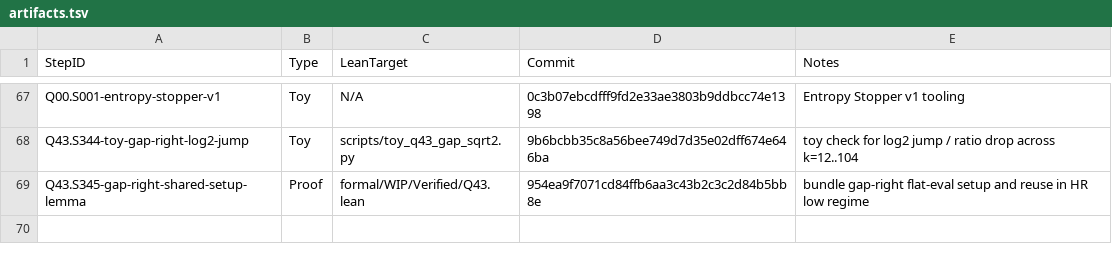
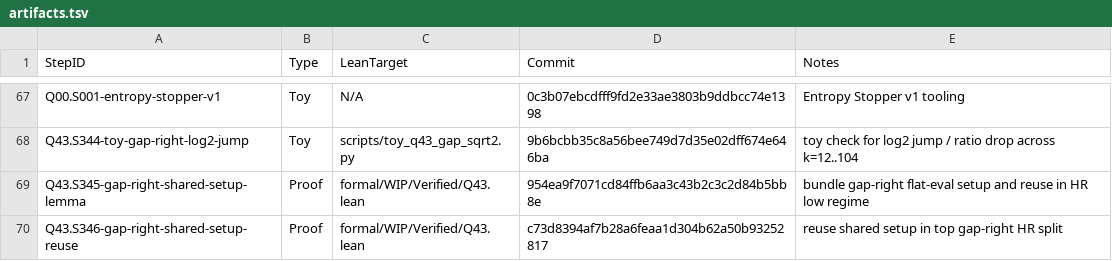
Before and after one commit to Xopoko/Experiment-26_P_vs_NP, a TSV file: docs/artifacts.tsv, drawn as a sheet; only a part is shown, gaps mark what is left out.

Commit message:
Q43.S346-gap-right-shared-setup-reuse: Proof - reuse shared setup in gap-right split

```diff
--- a/docs/artifacts.tsv
+++ b/docs/artifacts.tsv
@@ -69 +69,2 @@ Q43.S344-toy-gap-right-log2-jump	Toy	scripts/toy_q43_gap_sqrt2.py	9b6bcbb35c8a56
 Q43.S345-gap-right-shared-setup-lemma	Proof	formal/WIP/Verified/Q43.lean	954ea9f7071cd84ffb6aa3c43b2c3c2d84b5bb8e	bundle gap-right flat-eval setup and reuse in HR low regime
+Q43.S346-gap-right-shared-setup-reuse	Proof	formal/WIP/Verified/Q43.lean	c73d8394af7b28a6feaa1d304b62a50b93252817	reuse shared setup in top gap-right HR split
```
Also changed, not shown: 4 other files.
